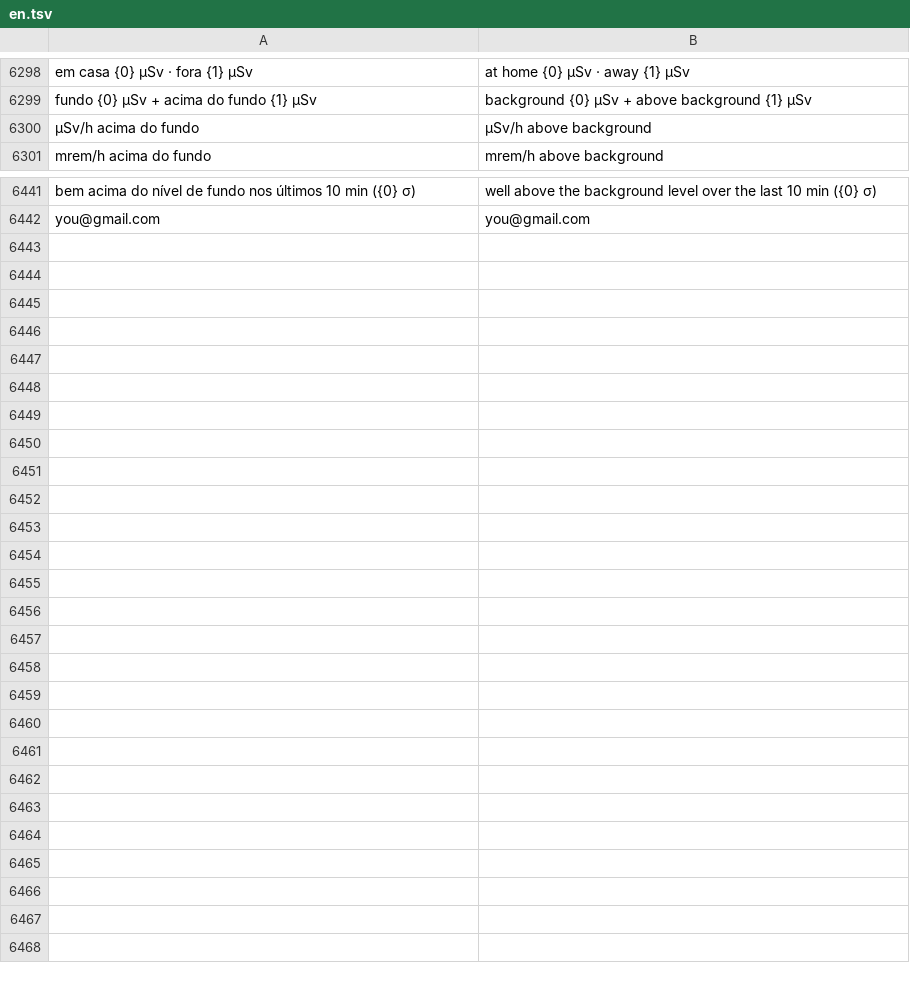
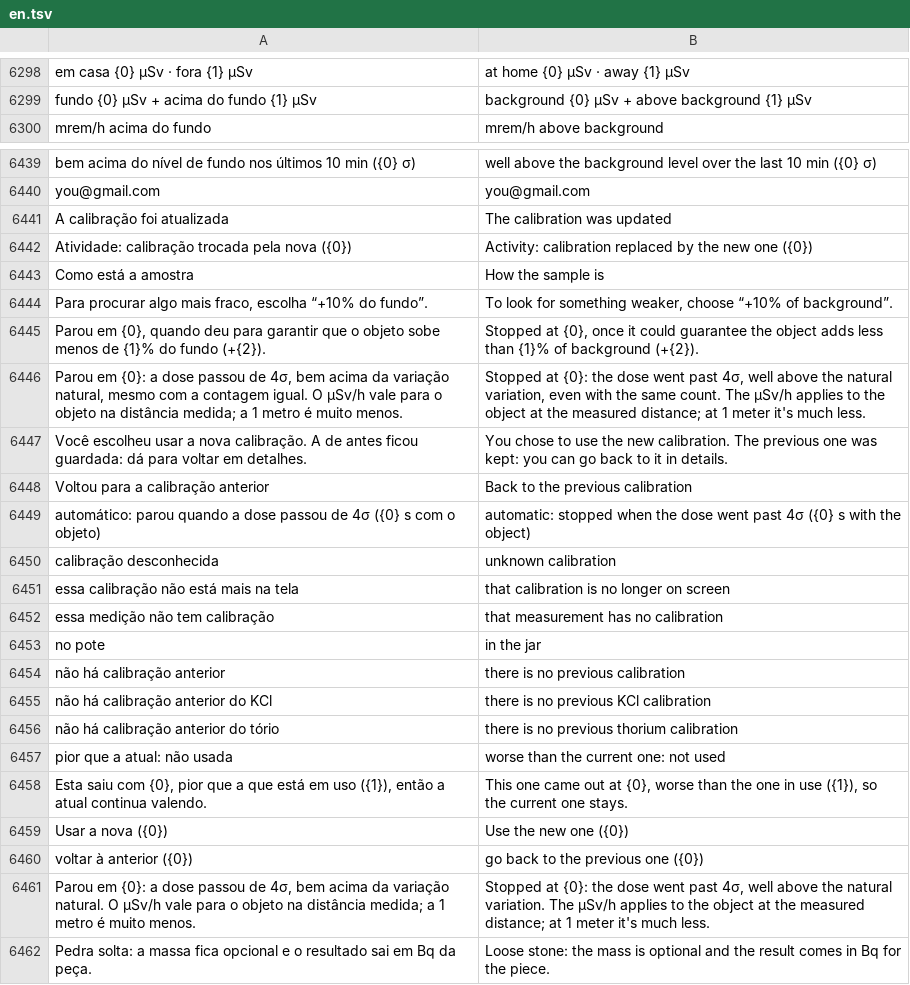
Before and after one commit to matheusAFreitas/radlog, a TSV file: internal/i18n/en.tsv, drawn as a sheet; only a part is shown, gaps mark what is left out; removed rows and columns are numbered as before the commit, all else as after; the diff covers the shown part only; the diff names each change by its address in the sheet, - before the commit and + after, or states it on an @@ line.

```diff
--- a/internal/i18n/en.tsv
+++ b/internal/i18n/en.tsv
-row 6300: µSv/h acima do fundo | µSv/h above background
+row 6441: A calibração foi atualizada | The calibration was updated
+row 6442: Atividade: calibração trocada pela nova ({0}) | Activity: calibration replaced by the new one ({0})
+row 6443: Como está a amostra | How the sample is
+row 6444: Para procurar algo mais fraco, escolha “+10% do fundo”. | To look for something weaker, choose “+10% of background”.
+row 6445: Parou em {0}, quando deu para garantir que o objeto sobe menos de {1}% do fundo (+{2}). | Stopped at {0}, once it could guarantee the object adds less than {1}% of background (+{2}).
+row 6446: Parou em {0}: a dose passou de 4σ, bem acima da variação natural, mesmo com a contagem igual. O µSv/h vale para o objeto na distância medida; a 1 metro é muito menos. | Stopped at {0}: the dose went past 4σ, well above the natural variation, even with the same count. The µSv/h applies to the object at the measured distance; at 1 meter it's much less.
+row 6447: Você escolheu usar a nova calibração. A de antes ficou guardada: dá para voltar em detalhes. | You chose to use the new calibration. The previous one was kept: you can go back to it in details.
+row 6448: Voltou para a calibração anterior | Back to the previous calibration
+row 6449: automático: parou quando a dose passou de 4σ ({0} s com o objeto) | automatic: stopped when the dose went past 4σ ({0} s with the object)
+row 6450: calibração desconhecida | unknown calibration
+row 6451: essa calibração não está mais na tela | that calibration is no longer on screen
+row 6452: essa medição não tem calibração | that measurement has no calibration
+row 6453: no pote | in the jar
+row 6454: não há calibração anterior | there is no previous calibration
+row 6455: não há calibração anterior do KCl | there is no previous KCl calibration
+row 6456: não há calibração anterior do tório | there is no previous thorium calibration
+row 6457: pior que a atual: não usada | worse than the current one: not used
+row 6458: Esta saiu com {0}, pior que a que está em uso ({1}), então a atual continua valendo. | This one came out at {0}, worse than the one in use ({1}), so the current one stays.
+row 6459: Usar a nova ({0}) | Use the new one ({0})
+row 6460: voltar à anterior ({0}) | go back to the previous one ({0})
+row 6461: Parou em {0}: a dose passou de 4σ, bem acima da variação natural. O µSv/h vale para o objeto na distância medida; a 1 metro é muito menos. | Stopped at {0}: the dose went past 4σ, well above the natural variation. The µSv/h applies to the object at the measured distance; at 1 meter it's much less.
+row 6462: Pedra solta: a massa fica opcional e o resultado sai em Bq da peça. | Loose stone: the mass is optional and the result comes in Bq for the piece.
```
Also changed, not shown: 1 removed row elsewhere in this file, 16 other files.
